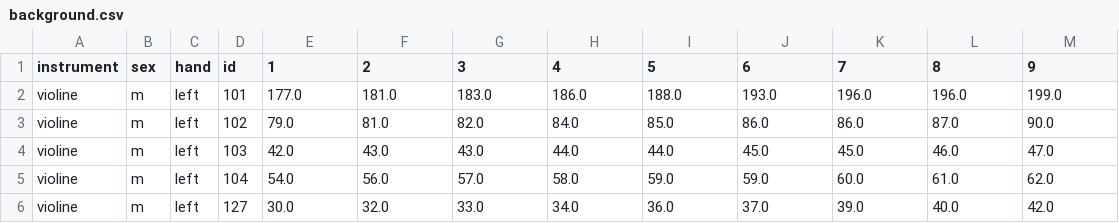
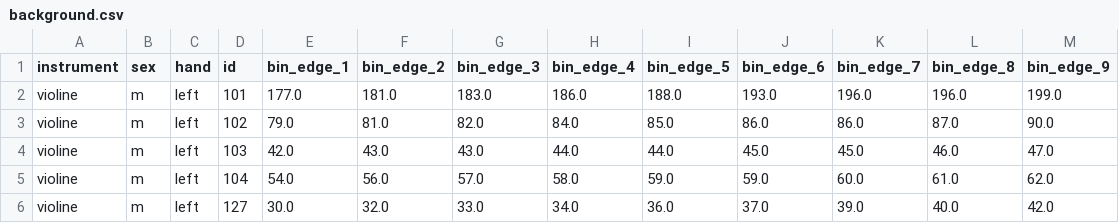
Before and after one commit to daniel-steinmann/handprofil, a CSV file: src/common/tables/background.csv, drawn as a sheet; only a part is shown.

```diff
--- a/src/common/tables/background.csv
+++ b/src/common/tables/background.csv
@@ -1,2 +1,2 @@
-instrument,sex,hand,id,1,2,3,4,5,6,7,8,9
+instrument,sex,hand,id,bin_edge_1,bin_edge_2,bin_edge_3,bin_edge_4,bin_edge_5,bin_edge_6,bin_edge_7,bin_edge_8,bin_edge_9
 violine,m,left,101,177.0,181.0,183.0,186.0,188.0,193.0,196.0,196.0,199.0
```
Also changed, not shown: 11 other files.
